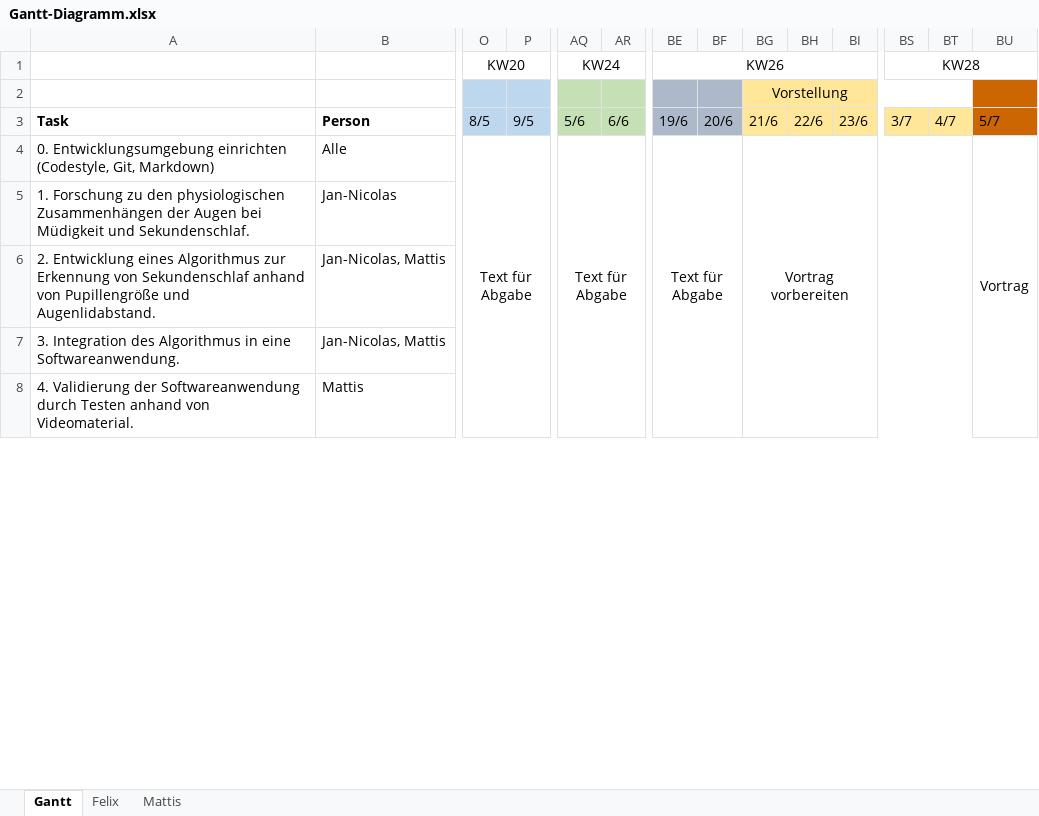
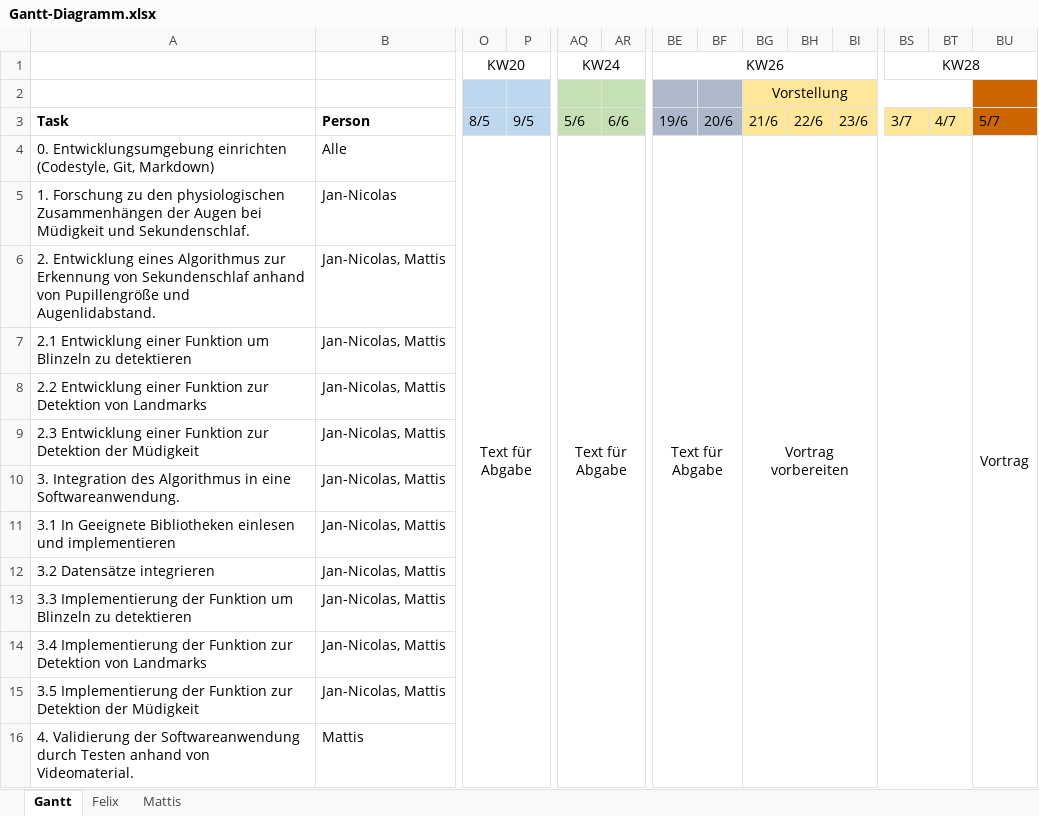
Before and after one commit to cressox/AWP_2023, an Excel workbook: Gantt-Diagramm.xlsx, sheet Gantt, drawn as a sheet; only a part is shown, gaps mark what is left out; values as stored, in another font and other column widths than the file's, no borders; removed rows and columns are numbered as before the commit, all else as after; rows hold the shown columns only; the diff covers the shown part only; the diff names each change by its address in the sheet, - before the commit and + after, or states it on an @@ line.

Commit message:
Verfeinerung der Arbeitspakete

```diff
--- a/Gantt-Diagramm.xlsx (sheet Gantt)
+++ b/Gantt-Diagramm.xlsx (sheet Gantt)
-O4:P12 merged
+O4:P19 merged
-AQ4:AR12 merged
+AQ4:AR19 merged
-BE4:BF12 merged
+BE4:BF19 merged
-BG4:BT12 merged
+BG4:BT19 merged
-BU4:BU12 merged
+BU4:BU19 merged
+row 7: 2.1 Entwicklung einer Funktion um Blinzeln zu detektieren | Jan-Nicolas, Mattis
+row 8: 2.2 Entwicklung einer Funktion zur Detektion von Landmarks | Jan-Nicolas, Mattis
+row 9: 2.3 Entwicklung einer Funktion zur Detektion der Müdigkeit | Jan-Nicolas, Mattis
+row 11: 3.1 In Geeignete Bibliotheken einlesen und implementieren | Jan-Nicolas, Mattis
+row 12: 3.2 Datensätze integrieren | Jan-Nicolas, Mattis
+row 13: 3.3 Implementierung der Funktion um Blinzeln zu detektieren | Jan-Nicolas, Mattis
+row 14: 3.4 Implementierung der Funktion zur Detektion von Landmarks | Jan-Nicolas, Mattis
+row 15: 3.5 Implementierung der Funktion zur Detektion der Müdigkeit | Jan-Nicolas, Mattis
```
Also changed, not shown: 8 added rows and 1 edited cell elsewhere in this sheet, sheet Felix.
